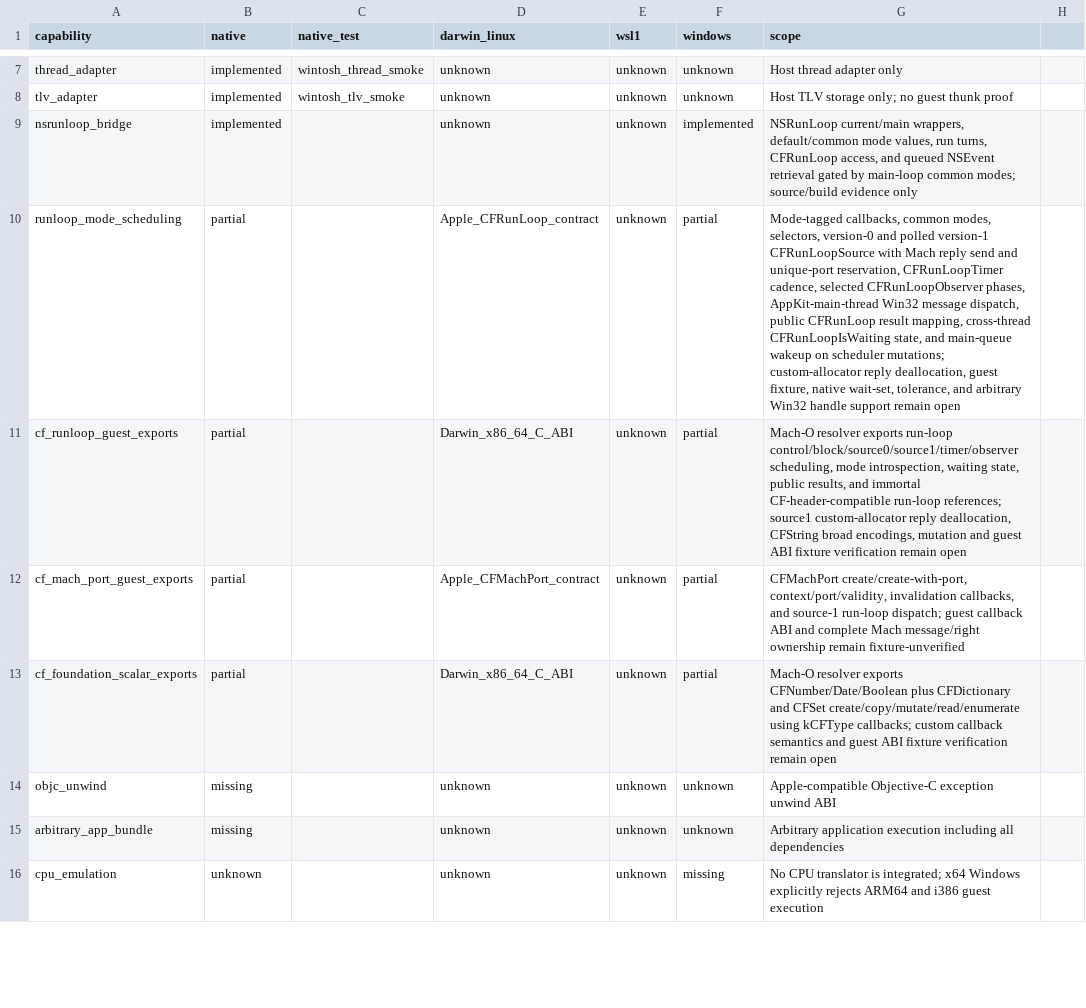
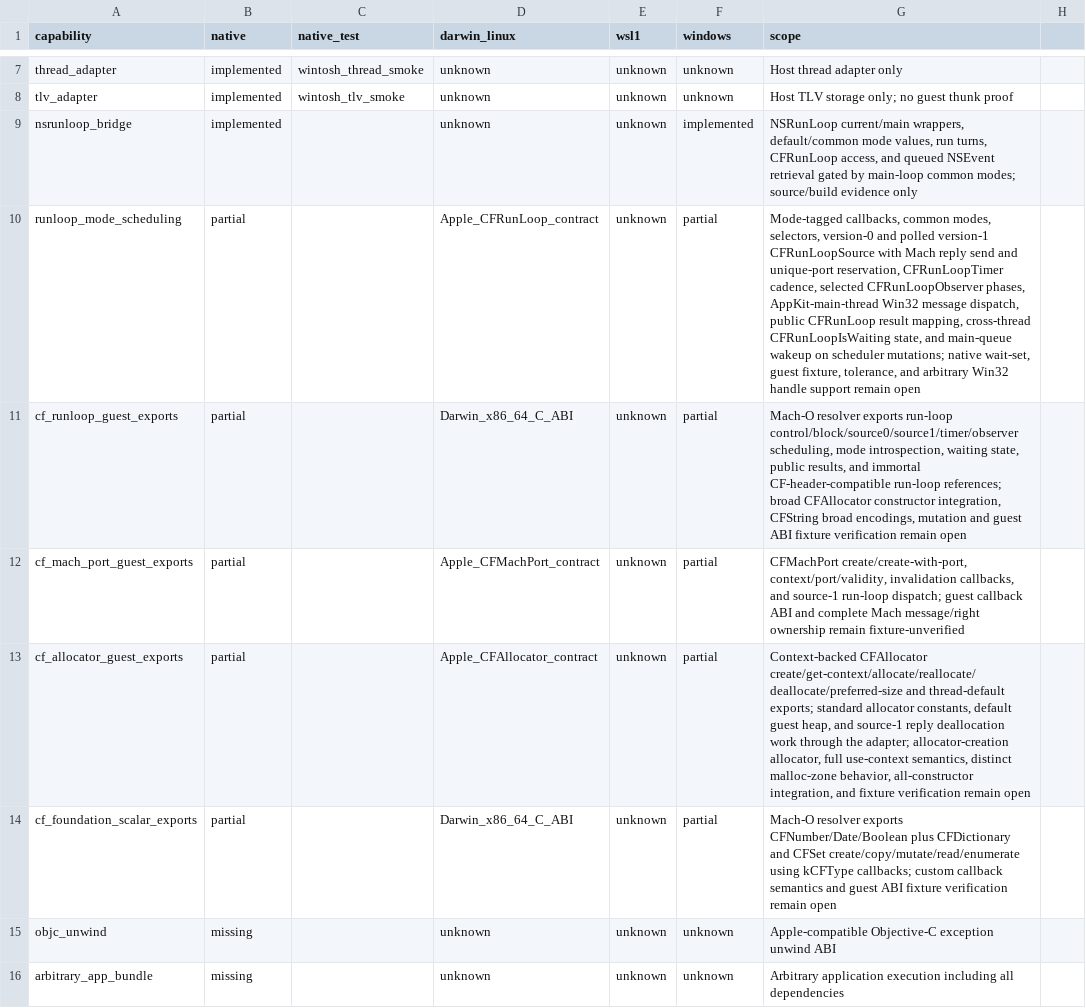
Before and after one commit to tarekwasfy01/Wintosh, a CSV file: docs/porting/TRANSFORM-CAPABILITIES.csv, drawn as a sheet; only a part is shown, gaps mark what is left out; the shorter side is filled out with more unchanged rows.

Commit message:
Add CoreFoundation allocator support

```diff
--- a/docs/porting/TRANSFORM-CAPABILITIES.csv
+++ b/docs/porting/TRANSFORM-CAPABILITIES.csv
@@ -9,5 +9,6 @@ tlv_adapter,implemented,wintosh_tlv_smoke,unknown,unknown,unknown,Host TLV stora
 nsrunloop_bridge,implemented,,unknown,unknown,implemented,"NSRunLoop current/main wrappers, default/common mode values, run turns, CFRunLoop access, and queued NSEvent retrieval gated by main-loop common modes; source/build evidence only"
-runloop_mode_scheduling,partial,,Apple_CFRunLoop_contract,unknown,partial,"Mode-tagged callbacks, common modes, selectors, version-0 and polled version-1 CFRunLoopSource with Mach reply send and unique-port reservation, CFRunLoopTimer cadence, selected CFRunLoopObserver phases, AppKit-main-thread Win32 message dispatch, public CFRunLoop result mapping, cross-thread CFRunLoopIsWaiting state, and main-queue wakeup on scheduler mutations; custom-allocator reply deallocation, guest fixture, native wait-set, tolerance, and arbitrary Win32 handle support remain open"
-cf_runloop_guest_exports,partial,,Darwin_x86_64_C_ABI,unknown,partial,"Mach-O resolver exports run-loop control/block/source0/source1/timer/observer scheduling, mode introspection, waiting state, public results, and immortal CF-header-compatible run-loop references; source1 custom-allocator reply deallocation, CFString broad encodings, mutation and guest ABI fixture verification remain open"
+runloop_mode_scheduling,partial,,Apple_CFRunLoop_contract,unknown,partial,"Mode-tagged callbacks, common modes, selectors, version-0 and polled version-1 CFRunLoopSource with Mach reply send and unique-port reservation, CFRunLoopTimer cadence, selected CFRunLoopObserver phases, AppKit-main-thread Win32 message dispatch, public CFRunLoop result mapping, cross-thread CFRunLoopIsWaiting state, and main-queue wakeup on scheduler mutations; native wait-set, guest fixture, tolerance, and arbitrary Win32 handle support remain open"
+cf_runloop_guest_exports,partial,,Darwin_x86_64_C_ABI,unknown,partial,"Mach-O resolver exports run-loop control/block/source0/source1/timer/observer scheduling, mode introspection, waiting state, public results, and immortal CF-header-compatible run-loop references; broad CFAllocator constructor integration, CFString broad encodings, mutation and guest ABI fixture verification remain open"
 cf_mach_port_guest_exports,partial,,Apple_CFMachPort_contract,unknown,partial,"CFMachPort create/create-with-port, context/port/validity, invalidation callbacks, and source-1 run-loop dispatch; guest callback ABI and complete Mach message/right ownership remain fixture-unverified"
+cf_allocator_guest_exports,partial,,Apple_CFAllocator_contract,unknown,partial,"Context-backed CFAllocator create/get-context/allocate/reallocate/deallocate/preferred-size and thread-default exports; standard allocator constants, default guest heap, and source-1 reply deallocation work through the adapter; allocator-creation allocator, full use-context semantics, distinct malloc-zone behavior, all-constructor integration, and fixture verification remain open"
 cf_foundation_scalar_exports,partial,,Darwin_x86_64_C_ABI,unknown,partial,"Mach-O resolver exports CFNumber/Date/Boolean plus CFDictionary and CFSet create/copy/mutate/read/enumerate using kCFType callbacks; custom callback semantics and guest ABI fixture verification remain open"
```
Also changed, not shown: 7 other files.
